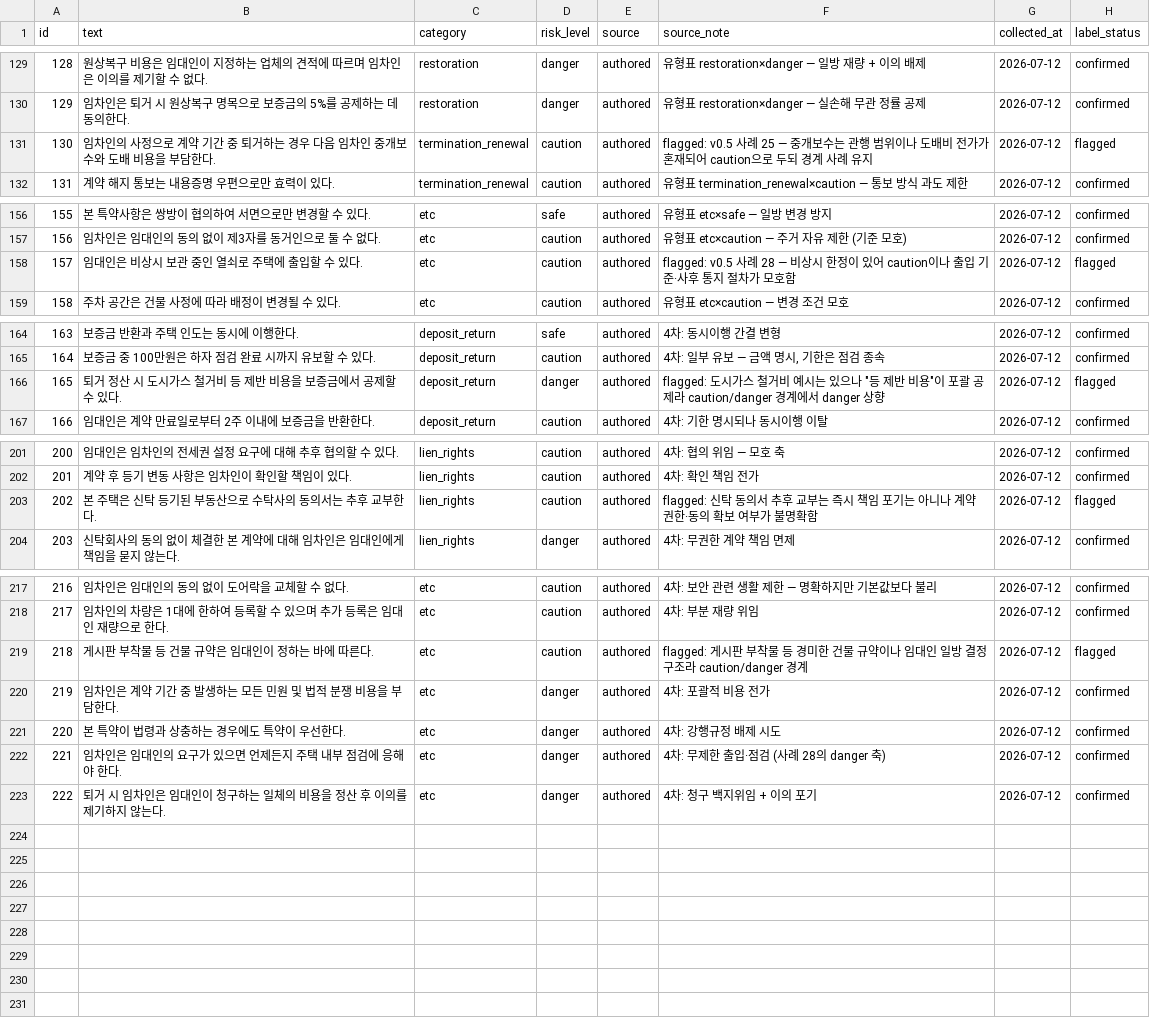
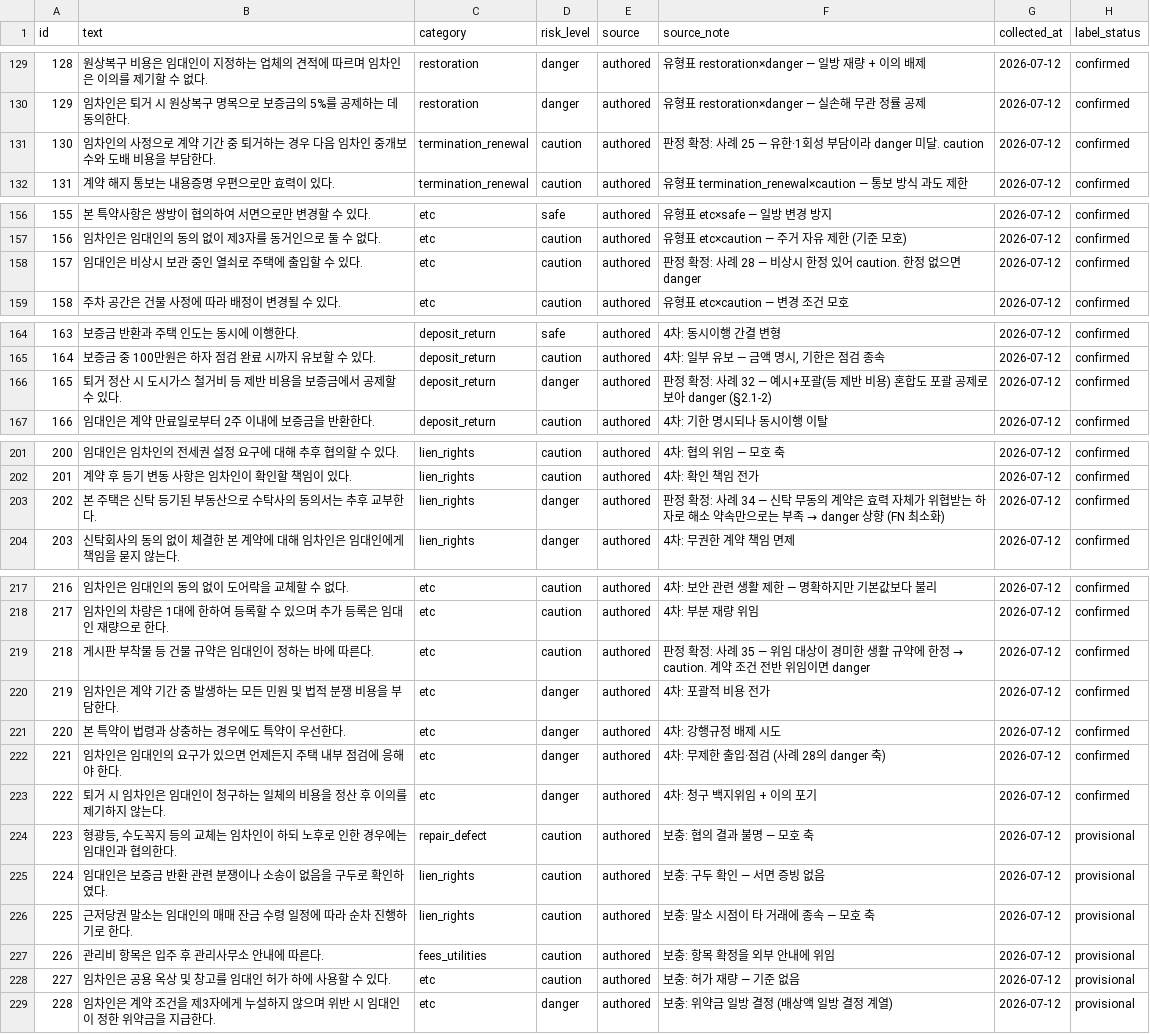
Before and after one commit to aiswody/contract-guardian, a CSV file: ml/data/seed/seed_clauses.csv, drawn as a sheet; only a part is shown, gaps mark what is left out; the diff covers the shown part only.

```diff
--- a/ml/data/seed/seed_clauses.csv
+++ b/ml/data/seed/seed_clauses.csv
@@ -130,3 +130,3 @@ id,text,category,risk_level,source,source_note,collected_at,label_status
 129,임차인은 퇴거 시 원상복구 명목으로 보증금의 5%를 공제하는 데 동의한다.,restoration,danger,authored,유형표 restoration×danger — 실손해 무관 정률 공제,2026-07-12,confirmed
-130,임차인의 사정으로 계약 기간 중 퇴거하는 경우 다음 임차인 중개보수와 도배 비용을 부담한다.,termination_renewal,caution,authored,flagged: v0.5 사례 25 — 중개보수는 관행 범위이나 도배비 전가가 혼재되어 caution으로 두되 경계 사례 유지,2026-07-12,flagged
+130,임차인의 사정으로 계약 기간 중 퇴거하는 경우 다음 임차인 중개보수와 도배 비용을 부담한다.,termination_renewal,caution,authored,판정 확정: 사례 25 — 유한·1회성 부담이라 danger 미달. caution,2026-07-12,confirmed
 131,계약 해지 통보는 내용증명 우편으로만 효력이 있다.,termination_renewal,caution,authored,유형표 termination_renewal×caution — 통보 방식 과도 제한,2026-07-12,confirmed
@@ -157,3 +157,3 @@ id,text,category,risk_level,source,source_note,collected_at,label_status
 156,임차인은 임대인의 동의 없이 제3자를 동거인으로 둘 수 없다.,etc,caution,authored,유형표 etc×caution — 주거 자유 제한 (기준 모호),2026-07-12,confirmed
-157,임대인은 비상시 보관 중인 열쇠로 주택에 출입할 수 있다.,etc,caution,authored,flagged: v0.5 사례 28 — 비상시 한정이 있어 caution이나 출입 기준·사후 통지 절차가 모호함,2026-07-12,flagged
+157,임대인은 비상시 보관 중인 열쇠로 주택에 출입할 수 있다.,etc,caution,authored,판정 확정: 사례 28 — 비상시 한정 있어 caution. 한정 없으면 danger,2026-07-12,confirmed
 158,주차 공간은 건물 사정에 따라 배정이 변경될 수 있다.,etc,caution,authored,유형표 etc×caution — 변경 조건 모호,2026-07-12,confirmed
@@ -165,3 +165,3 @@ id,text,category,risk_level,source,source_note,collected_at,label_status
 164,보증금 중 100만원은 하자 점검 완료 시까지 유보할 수 있다.,deposit_return,caution,authored,"4차: 일부 유보 — 금액 명시, 기한은 점검 종속",2026-07-12,confirmed
-165,퇴거 정산 시 도시가스 철거비 등 제반 비용을 보증금에서 공제할 수 있다.,deposit_return,danger,authored,"flagged: 도시가스 철거비 예시는 있으나 ""등 제반 비용""이 포괄 공제라 caution/danger 경계에서 danger 상향",2026-07-12,flagged
+165,퇴거 정산 시 도시가스 철거비 등 제반 비용을 보증금에서 공제할 수 있다.,deposit_return,danger,authored,"판정 확정: 사례 32 — 예시+포괄(등 제반 비용) 혼합도 포괄 공제로 보아 danger (§2.1-2)",2026-07-12,confirmed
 166,임대인은 계약 만료일로부터 2주 이내에 보증금을 반환한다.,deposit_return,caution,authored,4차: 기한 명시되나 동시이행 이탈,2026-07-12,confirmed
@@ -202,3 +202,3 @@ id,text,category,risk_level,source,source_note,collected_at,label_status
 201,계약 후 등기 변동 사항은 임차인이 확인할 책임이 있다.,lien_rights,caution,authored,4차: 확인 책임 전가,2026-07-12,confirmed
-202,본 주택은 신탁 등기된 부동산으로 수탁사의 동의서는 추후 교부한다.,lien_rights,caution,authored,flagged: 신탁 동의서 추후 교부는 즉시 책임 포기는 아니나 계약 권한·동의 확보 여부가 불명확함,2026-07-12,flagged
+202,본 주택은 신탁 등기된 부동산으로 수탁사의 동의서는 추후 교부한다.,lien_rights,danger,authored,판정 확정: 사례 34 — 신탁 무동의 계약은 효력 자체가 위협받는 하자로 해소 약속만으로는 부족 → danger 상향 (FN 최소화),2026-07-12,confirmed
 203,신탁회사의 동의 없이 체결한 본 계약에 대해 임차인은 임대인에게 책임을 묻지 않는다.,lien_rights,danger,authored,4차: 무권한 계약 책임 면제,2026-07-12,confirmed
@@ -218,3 +218,3 @@ id,text,category,risk_level,source,source_note,collected_at,label_status
 217,임차인의 차량은 1대에 한하여 등록할 수 있으며 추가 등록은 임대인 재량으로 한다.,etc,caution,authored,4차: 부분 재량 위임,2026-07-12,confirmed
-218,게시판 부착물 등 건물 규약은 임대인이 정하는 바에 따른다.,etc,caution,authored,flagged: 게시판 부착물 등 경미한 건물 규약이나 임대인 일방 결정 구조라 caution/danger 경계,2026-07-12,flagged
+218,게시판 부착물 등 건물 규약은 임대인이 정하는 바에 따른다.,etc,caution,authored,판정 확정: 사례 35 — 위임 대상이 경미한 생활 규약에 한정 → caution. 계약 조건 전반 위임이면 danger,2026-07-12,confirmed
 219,임차인은 계약 기간 중 발생하는 모든 민원 및 법적 분쟁 비용을 부담한다.,etc,danger,authored,4차: 포괄적 비용 전가,2026-07-12,confirmed
@@ -223 +223,7 @@ id,text,category,risk_level,source,source_note,collected_at,label_status
 222,퇴거 시 임차인은 임대인이 청구하는 일체의 비용을 정산 후 이의를 제기하지 않는다.,etc,danger,authored,4차: 청구 백지위임 + 이의 포기,2026-07-12,confirmed
+223,"형광등, 수도꼭지 등의 교체는 임차인이 하되 노후로 인한 경우에는 임대인과 협의한다.",repair_defect,caution,authored,"보충: 협의 결과 불명 — 모호 축",2026-07-12,provisional
+224,"임대인은 보증금 반환 관련 분쟁이나 소송이 없음을 구두로 확인하였다.",lien_rights,caution,authored,"보충: 구두 확인 — 서면 증빙 없음",2026-07-12,provisional
+225,"근저당권 말소는 임대인의 매매 잔금 수령 일정에 따라 순차 진행하기로 한다.",lien_rights,caution,authored,"보충: 말소 시점이 타 거래에 종속 — 모호 축",2026-07-12,provisional
+226,"관리비 항목은 입주 후 관리사무소 안내에 따른다.",fees_utilities,caution,authored,"보충: 항목 확정을 외부 안내에 위임",2026-07-12,provisional
+227,"임차인은 공용 옥상 및 창고를 임대인 허가 하에 사용할 수 있다.",etc,caution,authored,"보충: 허가 재량 — 기준 없음",2026-07-12,provisional
+228,"임차인은 계약 조건을 제3자에게 누설하지 않으며 위반 시 임대인이 정한 위약금을 지급한다.",etc,danger,authored,"보충: 위약금 일방 결정 (배상액 일방 결정 계열)",2026-07-12,provisional
```
Also changed, not shown: 2 edited cells elsewhere in this file, 2 other files.
